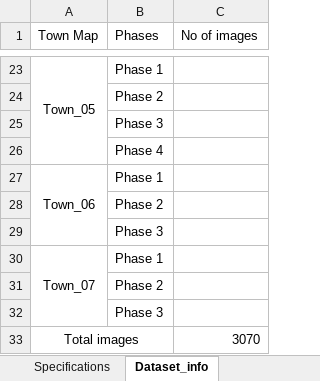
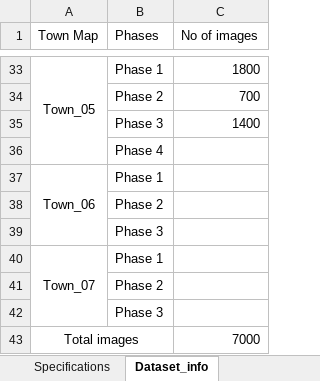
Before and after one commit to KC900201/TRIP_endtoend, an Excel workbook: carla_dataset_spec.xlsx, sheet Dataset_info, drawn as a sheet; only a part is shown, gaps mark what is left out; values as stored, in another font and other column widths than the file's, no borders; addresses are those after the commit; the diff covers the shown part only; the diff names each change by its address in the sheet, - before the commit and + after, or states it on an @@ line.

Commit message:
New batch file for running CARLA evaluation src code (carla_trip_evaluate.bat). Separate NPC spawning into a new function (carla_trip_evaluation_2.py). Update dataset_spec - 06052020

```diff
--- a/carla_dataset_spec.xlsx (sheet Dataset_info)
+++ b/carla_dataset_spec.xlsx (sheet Dataset_info)
-C33 (No of images): (empty)
+C33 (No of images): 1800
-C34 (No of images): (empty)
+C34 (No of images): 700
-C35 (No of images): (empty)
+C35 (No of images): 1400
-C43 (No of images): 3070
+C43 (No of images): 7000
```
Also changed, not shown: 17 added rows, 7 removed rows, 1 moved row, 5 edited cells and merged cells elsewhere in this sheet, 2 other files.
